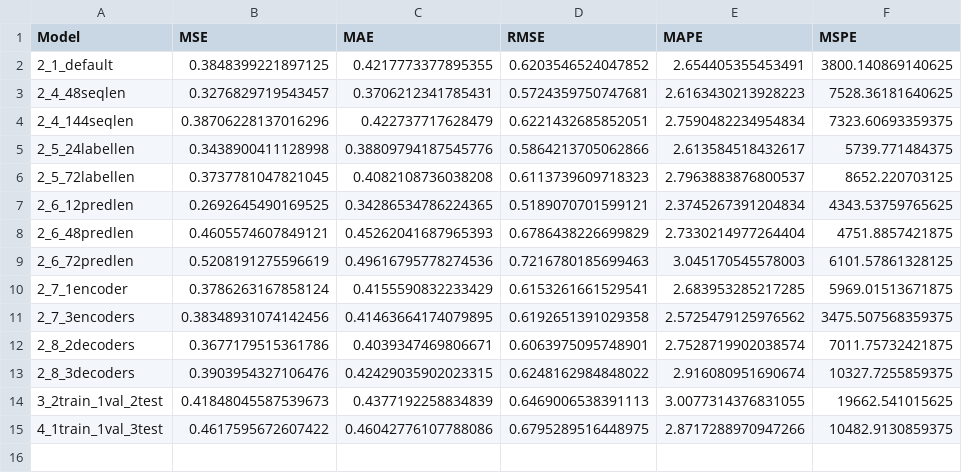
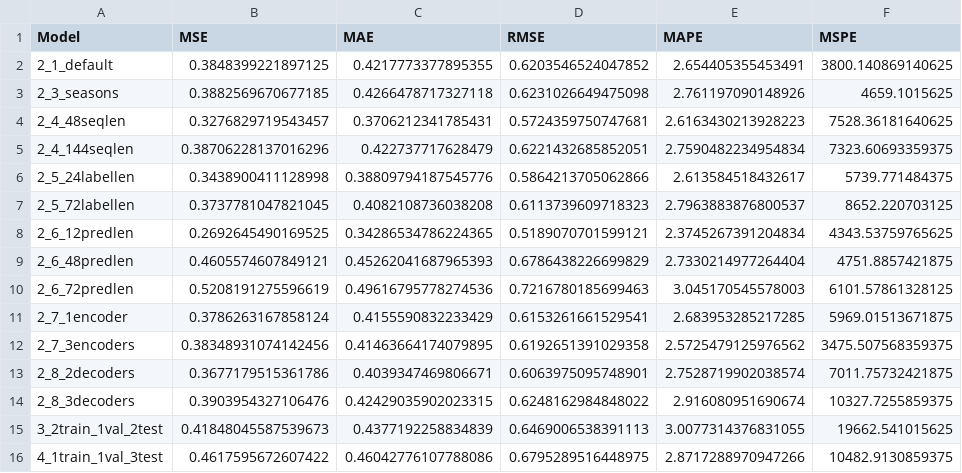
Before and after one commit to ayushrajdahal/autoformer-original, a CSV file: results-csv/results_feb10.csv, drawn as a sheet.

Commit message:
Add log and results for seasons.

```diff
--- a/results-csv/results_feb10.csv
+++ b/results-csv/results_feb10.csv
@@ -2,2 +2,3 @@ Model, MSE, MAE, RMSE, MAPE, MSPE
 2_1_default, 0.3848399221897125, 0.4217773377895355, 0.6203546524047852, 2.654405355453491, 3800.140869140625
+2_3_seasons, 0.3882569670677185, 0.4266478717327118, 0.6231026649475098, 2.761197090148926, 4659.1015625
 2_4_48seqlen, 0.3276829719543457, 0.3706212341785431, 0.5724359750747681, 2.6163430213928223, 7528.36181640625
```
Also changed, not shown: 1 other file.
